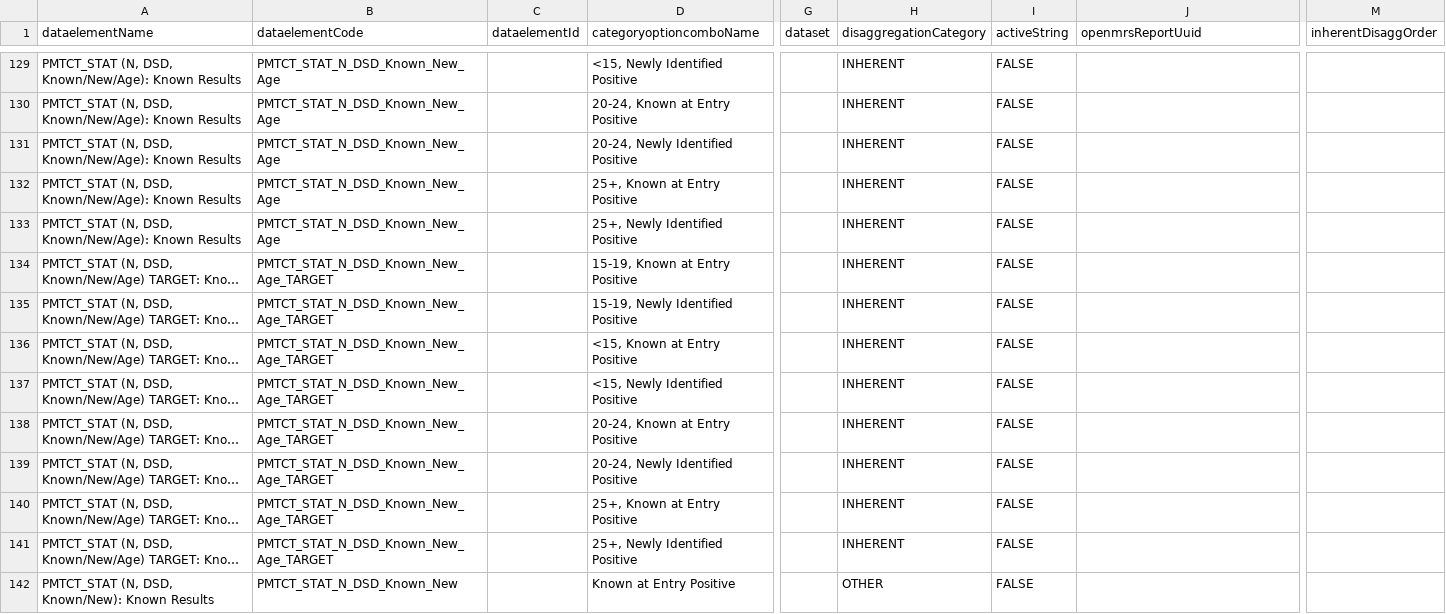
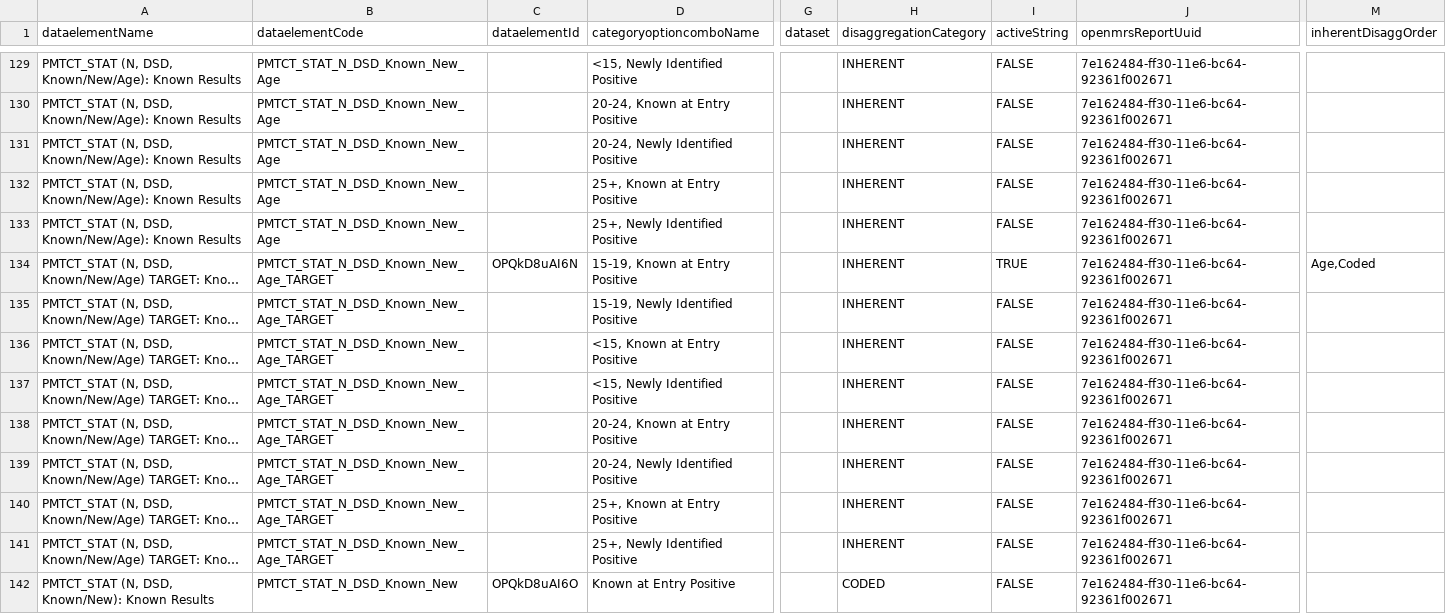
Before and after one commit to jembi/openmrs-module-dhisreporting, a CSV file: api/src/main/resources/pepfar-meta-datim.csv, drawn as a sheet; only a part is shown, gaps mark what is left out; long unchanged cells end in …; the diff covers the shown part only; the diff names each change by its address in the sheet, - before the commit and + after, or states it on an @@ line.

Commit message:
RODI-15: HIV Status report initial commit

```diff
--- a/api/src/main/resources/pepfar-meta-datim.csv
+++ b/api/src/main/resources/pepfar-meta-datim.csv
-J129:J142 (openmrsReportUuid): (empty)
+J129:J142 (openmrsReportUuid): 7e162484-ff30-11e6-bc64-92361f002671
-C134 (dataelementId): (empty)
+C134 (dataelementId): OPQkD8uAI6N
-I134 (activeString): FALSE
+I134 (activeString): TRUE
-M134 (inherentDisaggOrder): (empty)
+M134 (inherentDisaggOrder): Age,Coded
-C142 (dataelementId): (empty)
+C142 (dataelementId): OPQkD8uAI6O
-H142 (disaggregationCategory): OTHER
+H142 (disaggregationCategory): CODED
```
Also changed, not shown: 179 edited cells elsewhere in this file, 5 other files.
